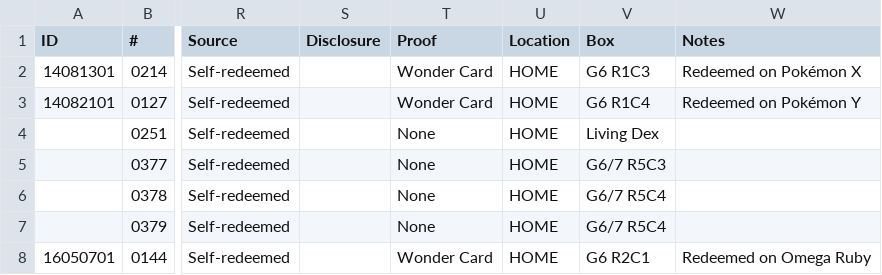
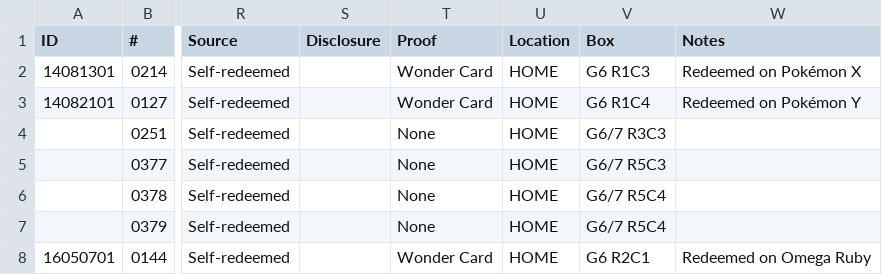
Before and after one commit to eponyta/eponyta.github.io, a CSV file: collections/events/not-for-trade/gen-6/sheet.csv, drawn as a sheet; only a part is shown, gaps mark what is left out; the diff names each change by its address in the sheet, - before the commit and + after, or states it on an @@ line.

```diff
--- a/collections/events/not-for-trade/gen-6/sheet.csv
+++ b/collections/events/not-for-trade/gen-6/sheet.csv
-V4 (Box): Living Dex
+V4 (Box): G6/7 R3C3
```
Also changed, not shown: 8 other files.
